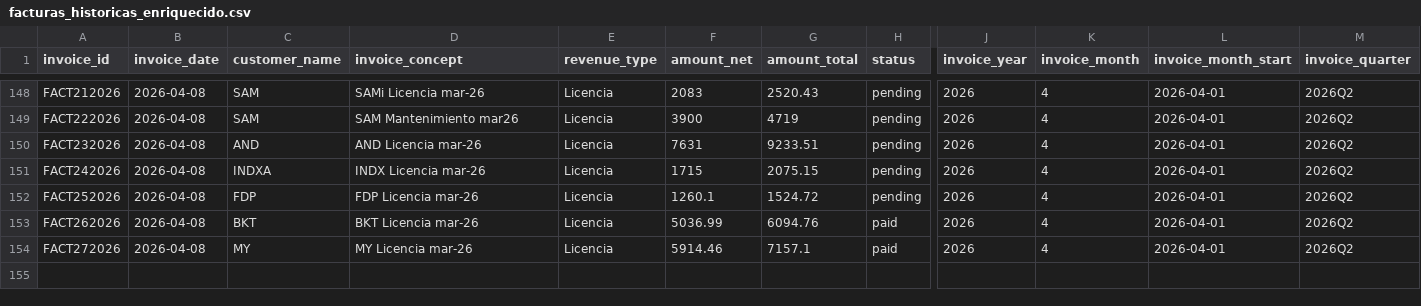
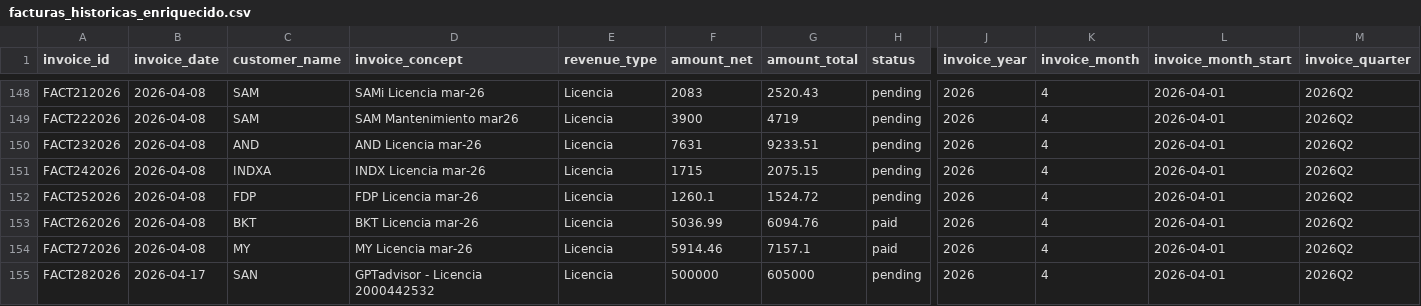
Before and after one commit to ifm1912/dashboard-financiero, a CSV file: public/data/facturas_historicas_enriquecido.csv, drawn as a sheet; only a part is shown, gaps mark what is left out; rows hold the shown columns only; the diff names each change by its address in the sheet, - before the commit and + after, or states it on an @@ line.

Commit message:
Auto-sync facturas: crear FACT282026

```diff
--- a/public/data/facturas_historicas_enriquecido.csv
+++ b/public/data/facturas_historicas_enriquecido.csv
+row 155: FACT282026 | 2026-04-17 | SAN | GPTadvisor - Licencia 2000442532 | Licencia | 500000 | 605000 | pending | 2026 | 4 | 2026-04-01 | 2026Q2
```
